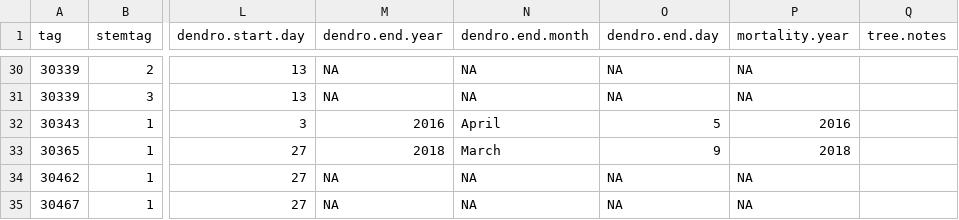
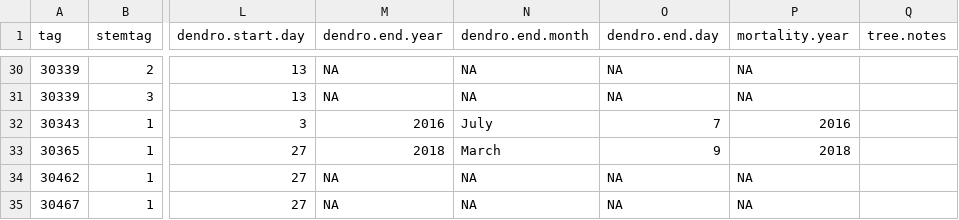
Before and after one commit to SCBI-ForestGEO/Dendrobands, a CSV file: data/dendro_trees.csv, drawn as a sheet; only a part is shown, gaps mark what is left out; the diff names each change by its address in the sheet, - before the commit and + after, or states it on an @@ line.

```diff
--- a/data/dendro_trees.csv
+++ b/data/dendro_trees.csv
-N32 (dendro.end.month): April
+N32 (dendro.end.month): July
-O32 (dendro.end.day): 5
+O32 (dendro.end.day): 7
```
Also changed, not shown: data/scbi.dendroAll_2016.csv, 3 other files.
